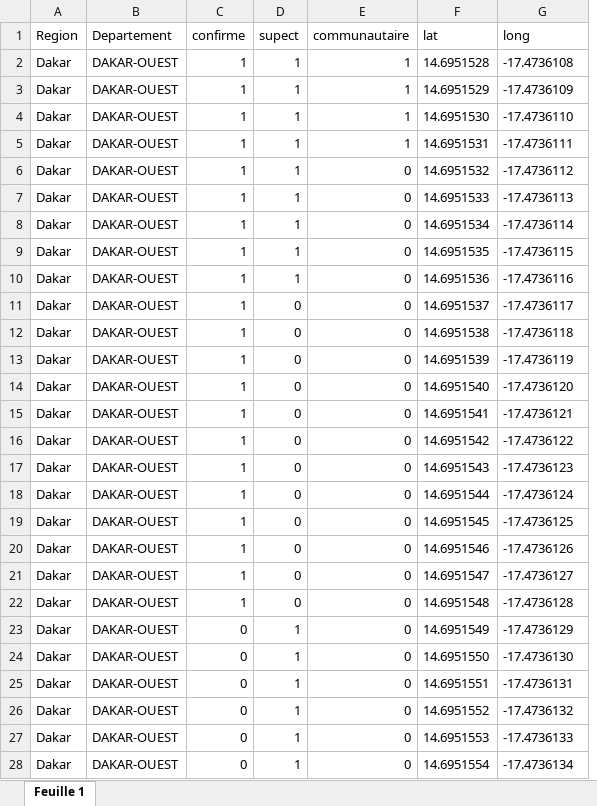
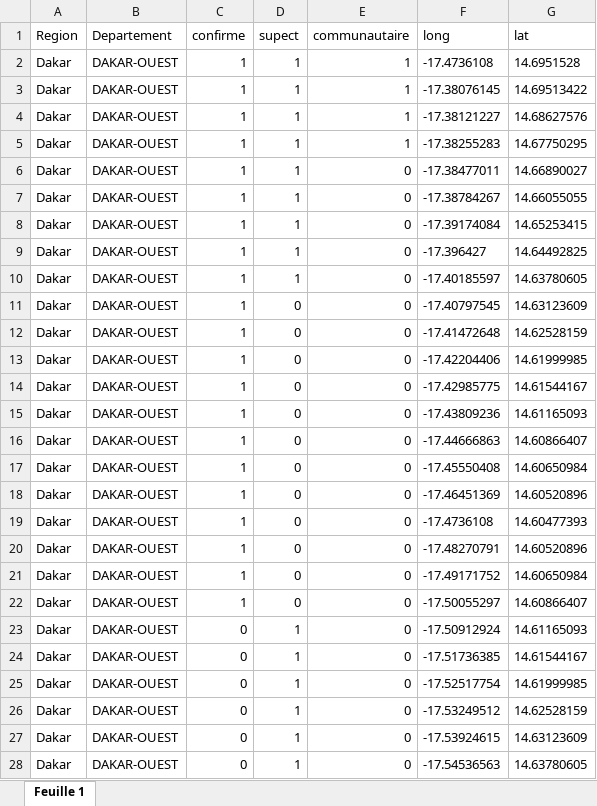
Before and after one commit to syllasn/covid-west-africa-dit, an Excel workbook: Covid19SN_region_detail.xlsx, sheet Feuille 1, drawn as a sheet; only a part is shown; values as stored, in another font and other column widths than the file's, no borders; charts and pictures not drawn; removed rows and columns are numbered as before the commit, all else as after; the diff covers the shown part only; the diff names each change by its address in the sheet, - before the commit and + after, or states it on an @@ line.

```diff
--- a/Covid19SN_region_detail.xlsx (sheet Feuille 1)
+++ b/Covid19SN_region_detail.xlsx (sheet Feuille 1)
-column F (lat), rows 2-28: 14.6951528 | 14.6951529 | 14.6951530 | 14.6951531 | 14.6951532 | 14.6951533 | 14.6951534 | 14.6951535 | 14.6951536 | 14.6951537 | 14.6951538 | 14.6951539 | 14.6951540 | 14.6951541 | 14.6951542 | 14.6951543 | 14.6951544 | 14.6951545 | 14.6951546 | 14.6951547 | 14.6951548 | 14.6951549 | 14.6951550 | 14.6951551 | 14.6951552 | 14.6951553 | 14.6951554
+column G (lat), rows 2-28: 14.6951528 | 14.69513422 | 14.68627576 | 14.67750295 | 14.66890027 | 14.66055055 | 14.65253415 | 14.64492825 | 14.63780605 | 14.63123609 | 14.62528159 | 14.61999985 | 14.61544167 | 14.61165093 | 14.60866407 | 14.60650984 | 14.60520896 | 14.60477393 | 14.60520896 | 14.60650984 | 14.60866407 | 14.61165093 | 14.61544167 | 14.61999985 | 14.62528159 | 14.63123609 | 14.63780605
-F3 (long): -17.4736109
+F3 (long): -17.38076145
-F4 (long): -17.4736110
+F4 (long): -17.38121227
-F5 (long): -17.4736111
+F5 (long): -17.38255283
-F6 (long): -17.4736112
+F6 (long): -17.38477011
-F7 (long): -17.4736113
+F7 (long): -17.38784267
-F8 (long): -17.4736114
+F8 (long): -17.39174084
-F9 (long): -17.4736115
+F9 (long): -17.396427
-F10 (long): -17.4736116
+F10 (long): -17.40185597
-F11 (long): -17.4736117
+F11 (long): -17.40797545
-F12 (long): -17.4736118
+F12 (long): -17.41472648
-F13 (long): -17.4736119
+F13 (long): -17.42204406
-F14 (long): -17.4736120
+F14 (long): -17.42985775
-F15 (long): -17.4736121
+F15 (long): -17.43809236
-F16 (long): -17.4736122
+F16 (long): -17.44666863
-F17 (long): -17.4736123
+F17 (long): -17.45550408
-F18 (long): -17.4736124
+F18 (long): -17.46451369
-F19 (long): -17.4736125
+F19 (long): -17.4736108
-F20 (long): -17.4736126
+F20 (long): -17.48270791
-F21 (long): -17.4736127
+F21 (long): -17.49171752
-F22 (long): -17.4736128
+F22 (long): -17.50055297
-F23 (long): -17.4736129
+F23 (long): -17.50912924
-F24 (long): -17.4736130
+F24 (long): -17.51736385
-F25 (long): -17.4736131
+F25 (long): -17.52517754
-F26 (long): -17.4736132
+F26 (long): -17.53249512
-F27 (long): -17.4736133
+F27 (long): -17.53924615
-F28 (long): -17.4736134
+F28 (long): -17.54536563
```
Also changed, not shown: 73 edited cells elsewhere in this sheet, charts or pictures, 3 other files.
